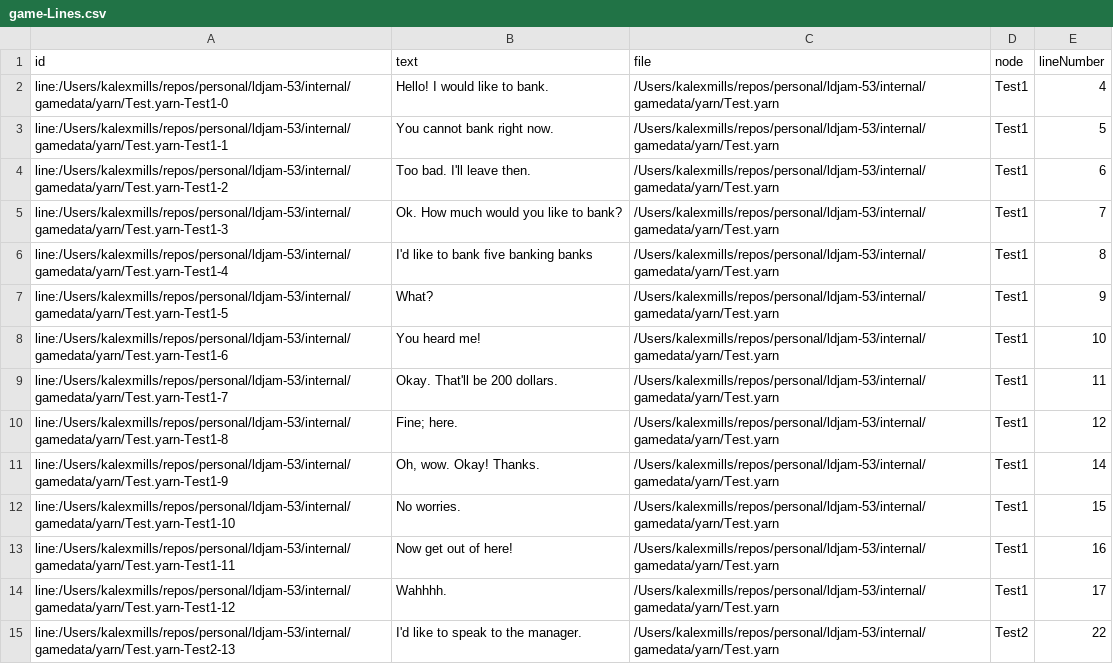
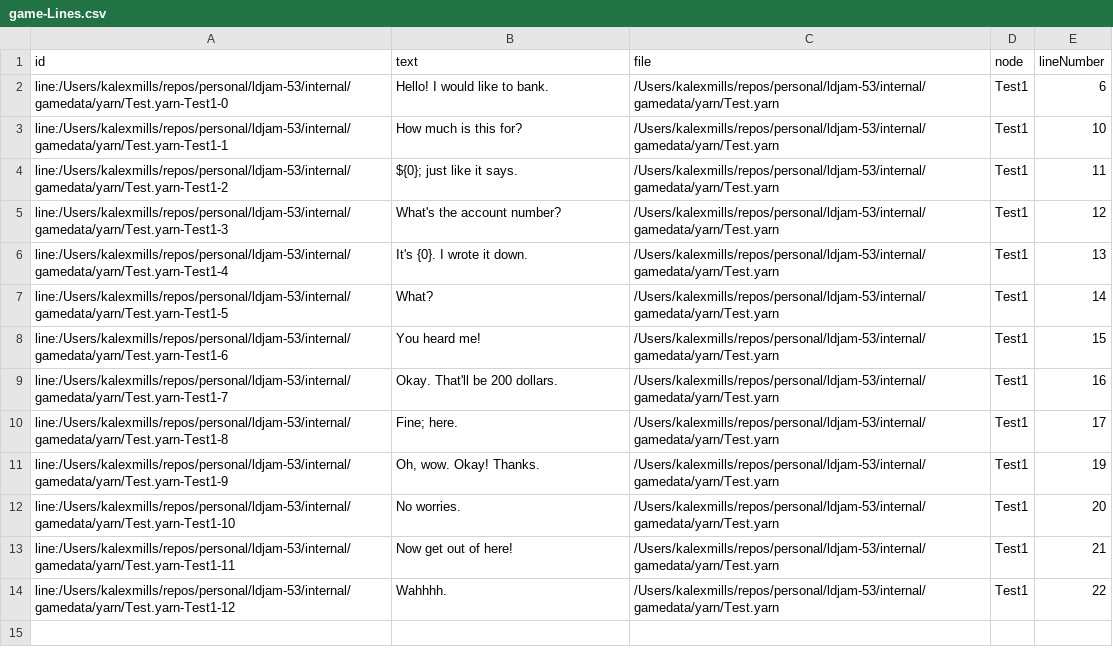
Before and after one commit to Frabjous-Studios/ldjam-53, a CSV file: internal/gamedata/yarn/bin/game-Lines.csv, drawn as a sheet; only a part is shown; the diff covers the shown part only.

```diff
--- a/internal/gamedata/yarn/bin/game-Lines.csv
+++ b/internal/gamedata/yarn/bin/game-Lines.csv
@@ -1,15 +1,14 @@
 id,text,file,node,lineNumber
-line:/Users/kalexmills/repos/personal/ldjam-53/internal/gamedata/yarn/Test.yarn-Test1-0,Hello! I would like to bank.,/Users/kalexmills/repos/personal/ldjam-53/internal/gamedata/yarn/Test.yarn,Test1,4
-line:/Users/kalexmills/repos/personal/ldjam-53/internal/gamedata/yarn/Test.yarn-Test1-1,You cannot bank right now.,/Users/kalexmills/repos/personal/ldjam-53/internal/gamedata/yarn/Test.yarn,Test1,5
-line:/Users/kalexmills/repos/personal/ldjam-53/internal/gamedata/yarn/Test.yarn-Test1-2,Too bad. I'll leave then.,/Users/kalexmills/repos/personal/ldjam-53/internal/gamedata/yarn/Test.yarn,Test1,6
-line:/Users/kalexmills/repos/personal/ldjam-53/internal/gamedata/yarn/Test.yarn-Test1-3,Ok. How much would you like to bank?,/Users/kalexmills/repos/personal/ldjam-53/internal/gamedata/yarn/Test.yarn,Test1,7
-line:/Users/kalexmills/repos/personal/ldjam-53/internal/gamedata/yarn/Test.yarn-Test1-4,I'd like to bank five banking banks,/Users/kalexmills/repos/personal/ldjam-53/internal/gamedata/yarn/Test.yarn,Test1,8
-line:/Users/kalexmills/repos/personal/ldjam-53/internal/gamedata/yarn/Test.yarn-Test1-5,What?,/Users/kalexmills/repos/personal/ldjam-53/internal/gamedata/yarn/Test.yarn,Test1,9
-line:/Users/kalexmills/repos/personal/ldjam-53/internal/gamedata/yarn/Test.yarn-Test1-6,You heard me!,/Users/kalexmills/repos/personal/ldjam-53/internal/gamedata/yarn/Test.yarn,Test1,10
-line:/Users/kalexmills/repos/personal/ldjam-53/internal/gamedata/yarn/Test.yarn-Test1-7,Okay. That'll be 200 dollars.,/Users/kalexmills/repos/personal/ldjam-53/internal/gamedata/yarn/Test.yarn,Test1,11
-line:/Users/kalexmills/repos/personal/ldjam-53/internal/gamedata/yarn/Test.yarn-Test1-8,Fine; here.,/Users/kalexmills/repos/personal/ldjam-53/internal/gamedata/yarn/Test.yarn,Test1,12
-line:/Users/kalexmills/repos/personal/ldjam-53/internal/gamedata/yarn/Test.yarn-Test1-9,"Oh, wow. Okay! Thanks.",/Users/kalexmills/repos/personal/ldjam-53/internal/gamedata/yarn/Test.yarn,Test1,14
-line:/Users/kalexmills/repos/personal/ldjam-53/internal/gamedata/yarn/Test.yarn-Test1-10,No worries.,/Users/kalexmills/repos/personal/ldjam-53/internal/gamedata/yarn/Test.yarn,Test1,15
-line:/Users/kalexmills/repos/personal/ldjam-53/internal/gamedata/yarn/Test.yarn-Test1-11,Now get out of here!,/Users/kalexmills/repos/personal/ldjam-53/internal/gamedata/yarn/Test.yarn,Test1,16
-line:/Users/kalexmills/repos/personal/ldjam-53/internal/gamedata/yarn/Test.yarn-Test1-12,Wahhhh.,/Users/kalexmills/repos/personal/ldjam-53/internal/gamedata/yarn/Test.yarn,Test1,17
-line:/Users/kalexmills/repos/personal/ldjam-53/internal/gamedata/yarn/Test.yarn-Test2-13,I'd like to speak to the manager.,/Users/kalexmills/repos/personal/ldjam-53/internal/gamedata/yarn/Test.yarn,Test2,22
+line:/Users/kalexmills/repos/personal/ldjam-53/internal/gamedata/yarn/Test.yarn-Test1-0,Hello! I would like to bank.,/Users/kalexmills/repos/personal/ldjam-53/internal/gamedata/yarn/Test.yarn,Test1,6
+line:/Users/kalexmills/repos/personal/ldjam-53/internal/gamedata/yarn/Test.yarn-Test1-1,How much is this for?,/Users/kalexmills/repos/personal/ldjam-53/internal/gamedata/yarn/Test.yarn,Test1,10
+line:/Users/kalexmills/repos/personal/ldjam-53/internal/gamedata/yarn/Test.yarn-Test1-2,${0}; just like it says.,/Users/kalexmills/repos/personal/ldjam-53/internal/gamedata/yarn/Test.yarn,Test1,11
+line:/Users/kalexmills/repos/personal/ldjam-53/internal/gamedata/yarn/Test.yarn-Test1-3,What's the account number?,/Users/kalexmills/repos/personal/ldjam-53/internal/gamedata/yarn/Test.yarn,Test1,12
+line:/Users/kalexmills/repos/personal/ldjam-53/internal/gamedata/yarn/Test.yarn-Test1-4,It's {0}. I wrote it down.,/Users/kalexmills/repos/personal/ldjam-53/internal/gamedata/yarn/Test.yarn,Test1,13
+line:/Users/kalexmills/repos/personal/ldjam-53/internal/gamedata/yarn/Test.yarn-Test1-5,What?,/Users/kalexmills/repos/personal/ldjam-53/internal/gamedata/yarn/Test.yarn,Test1,14
+line:/Users/kalexmills/repos/personal/ldjam-53/internal/gamedata/yarn/Test.yarn-Test1-6,You heard me!,/Users/kalexmills/repos/personal/ldjam-53/internal/gamedata/yarn/Test.yarn,Test1,15
+line:/Users/kalexmills/repos/personal/ldjam-53/internal/gamedata/yarn/Test.yarn-Test1-7,Okay. That'll be 200 dollars.,/Users/kalexmills/repos/personal/ldjam-53/internal/gamedata/yarn/Test.yarn,Test1,16
+line:/Users/kalexmills/repos/personal/ldjam-53/internal/gamedata/yarn/Test.yarn-Test1-8,Fine; here.,/Users/kalexmills/repos/personal/ldjam-53/internal/gamedata/yarn/Test.yarn,Test1,17
+line:/Users/kalexmills/repos/personal/ldjam-53/internal/gamedata/yarn/Test.yarn-Test1-9,"Oh, wow. Okay! Thanks.",/Users/kalexmills/repos/personal/ldjam-53/internal/gamedata/yarn/Test.yarn,Test1,19
+line:/Users/kalexmills/repos/personal/ldjam-53/internal/gamedata/yarn/Test.yarn-Test1-10,No worries.,/Users/kalexmills/repos/personal/ldjam-53/internal/gamedata/yarn/Test.yarn,Test1,20
+line:/Users/kalexmills/repos/personal/ldjam-53/internal/gamedata/yarn/Test.yarn-Test1-11,Now get out of here!,/Users/kalexmills/repos/personal/ldjam-53/internal/gamedata/yarn/Test.yarn,Test1,21
+line:/Users/kalexmills/repos/personal/ldjam-53/internal/gamedata/yarn/Test.yarn-Test1-12,Wahhhh.,/Users/kalexmills/repos/personal/ldjam-53/internal/gamedata/yarn/Test.yarn,Test1,22
```
Also changed, not shown: 15 removed rows elsewhere in this file, 24 other files.
